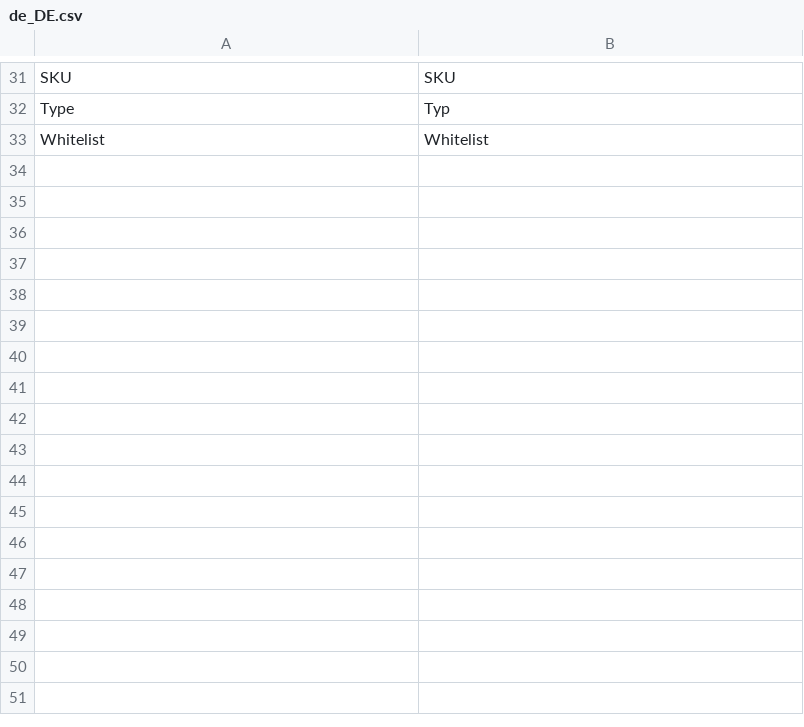
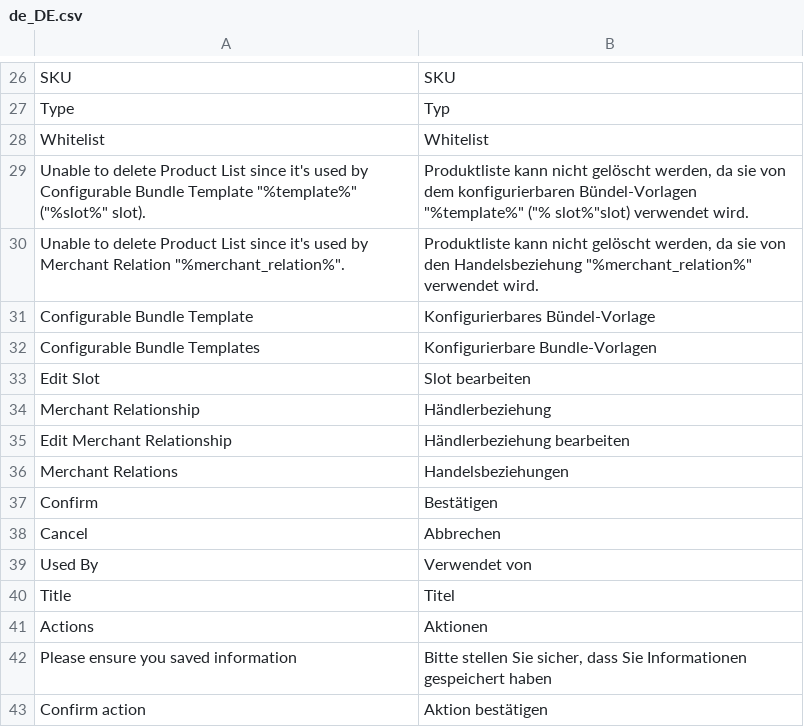
Before and after one commit to spryker/product-list-gui, a CSV file: data/translation/Zed/de_DE.csv, drawn as a sheet; only a part is shown, gaps mark what is left out; the diff covers the shown part only; the diff names each change by its address in the sheet, - before the commit and + after, or states it on an @@ line.

Commit message:
Merge branch 'feature/ps-10211/dev-configurable-bundle-zed-gui' into 'feature/ps-10211/ps-10213-create-edit-slot'

```diff
--- a/data/translation/Zed/de_DE.csv
+++ b/data/translation/Zed/de_DE.csv
+row 29: Unable to delete Product List since it's used by Configurable Bundle Template "%template%" ("%slot%" slot). | Produktliste kann nicht gelöscht werden, da sie von dem konfigurierbaren Bündel-Vorlagen "%template%" ("% slot%"slot) verwendet wird.
+row 30: Unable to delete Product List since it's used by Merchant Relation "%merchant_relation%". | Produktliste kann nicht gelöscht werden, da sie von den Handelsbeziehung "%merchant_relation%" verwendet wird.
+row 31: Configurable Bundle Template | Konfigurierbares Bündel-Vorlage
+row 32: Configurable Bundle Templates | Konfigurierbare Bundle-Vorlagen
+row 33: Edit Slot | Slot bearbeiten
+row 34: Merchant Relationship | Händlerbeziehung
+row 35: Edit Merchant Relationship | Händlerbeziehung bearbeiten
+row 36: Merchant Relations | Handelsbeziehungen
+row 37: Сonfirm | Bestätigen
+row 38: Cancel | Abbrechen
+row 39: Used By | Verwendet von
+row 40: Title | Titel
+row 41: Actions | Aktionen
+row 42: Please ensure you saved information | Bitte stellen Sie sicher, dass Sie Informationen gespeichert haben
+row 43: Confirm action | Aktion bestätigen
```
Also changed, not shown: 5 removed rows elsewhere in this file, data/translation/Zed/en_US.csv, 31 other files.
